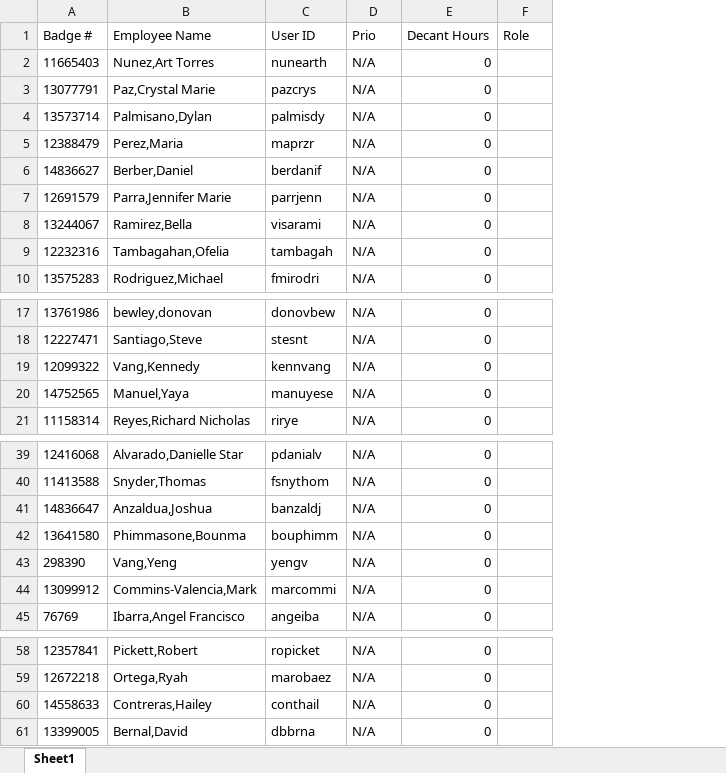
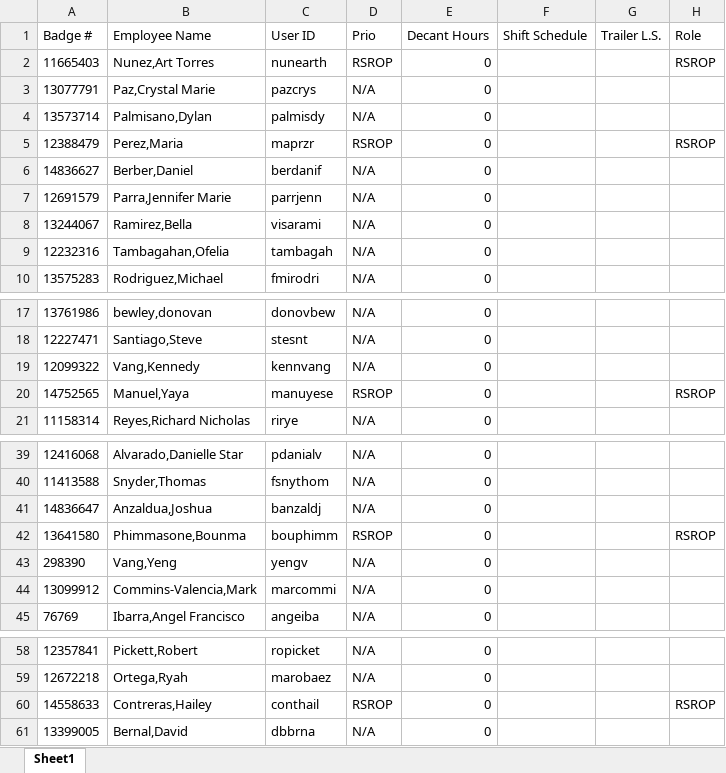
Before and after one commit to SandeepS3/InternProject, an Excel workbook: test.xlsx, sheet Sheet1, drawn as a sheet; only a part is shown, gaps mark what is left out; values as stored, in another font and other column widths than the file's, no borders; addresses are those after the commit; the diff names each change by its address in the sheet, - before the commit and + after, or states it on an @@ line.

Commit message:
made it edit the excel for a test case

```diff
--- a/test.xlsx (sheet Sheet1)
+++ b/test.xlsx (sheet Sheet1)
+column F (Shift Schedule), empty
+column G (Trailer L.S.), empty
-D2 (Prio): N/A
+D2 (Prio): RSROP
-H2 (Role): (empty)
+H2 (Role): RSROP
-D5 (Prio): N/A
+D5 (Prio): RSROP
-H5 (Role): (empty)
+H5 (Role): RSROP
-D20 (Prio): N/A
+D20 (Prio): RSROP
-H20 (Role): (empty)
+H20 (Role): RSROP
-D42 (Prio): N/A
+D42 (Prio): RSROP
-H42 (Role): (empty)
+H42 (Role): RSROP
-D60 (Prio): N/A
+D60 (Prio): RSROP
-H60 (Role): (empty)
+H60 (Role): RSROP
```
Also changed, not shown: 2 other files.
